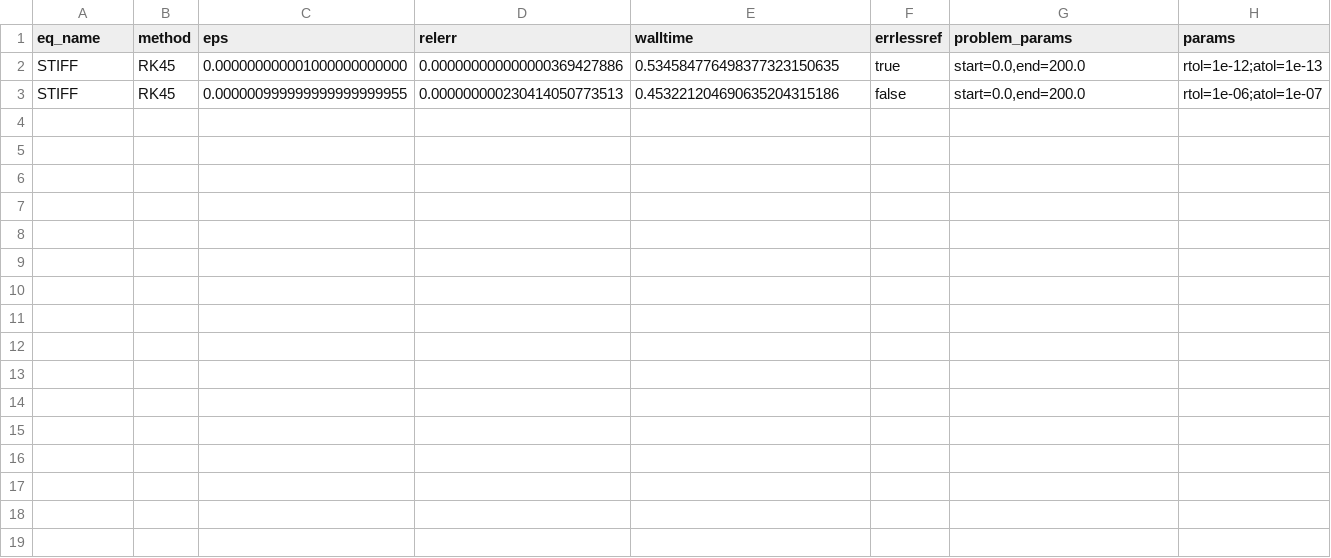
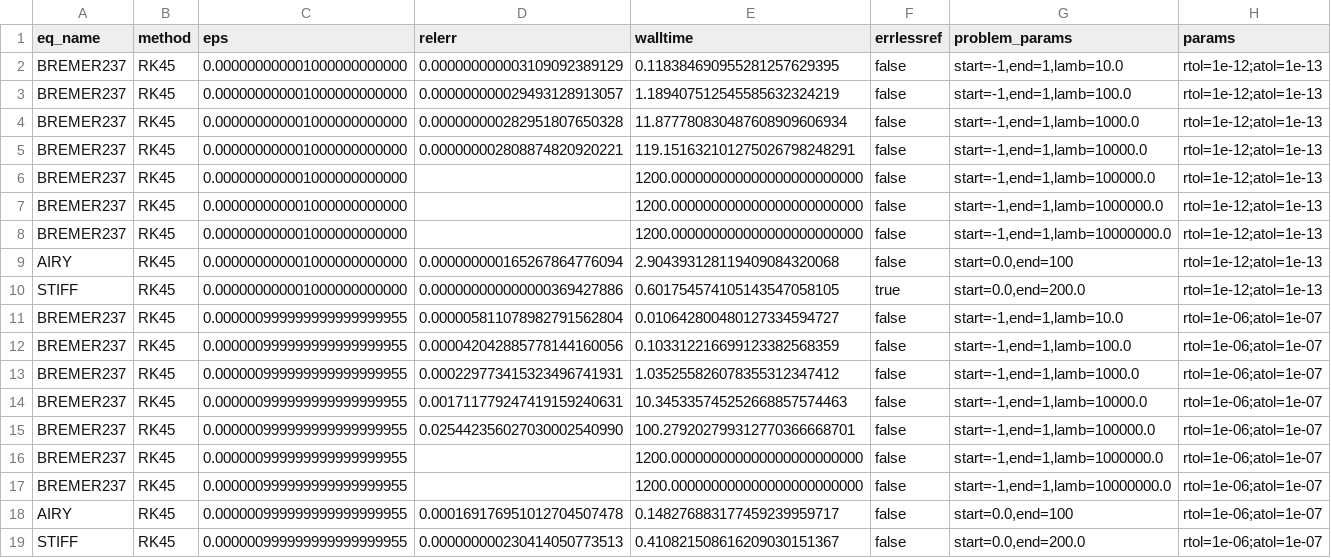
Before and after one commit to SteveBronder/riccaticpp, a CSV file: benchmarks/output/solve_ivp_times_RK45.csv, drawn as a sheet.

```diff
--- a/benchmarks/output/solve_ivp_times_RK45.csv
+++ b/benchmarks/output/solve_ivp_times_RK45.csv
@@ -1,3 +1,19 @@
 eq_name,method,eps,relerr,walltime,errlessref,problem_params,params
-STIFF,RK45,0.000000000001000000000000,0.000000000000000369427886,0.534584776498377323150635,true,"start=0.0,end=200.0",rtol=1e-12;atol=1e-13
-STIFF,RK45,0.000000999999999999999955,0.000000000230414050773513,0.453221204690635204315186,false,"start=0.0,end=200.0",rtol=1e-06;atol=1e-07
+BREMER237,RK45,0.000000000001000000000000,0.000000000003109092389129,0.118384690955281257629395,false,"start=-1,end=1,lamb=10.0",rtol=1e-12;atol=1e-13
+BREMER237,RK45,0.000000000001000000000000,0.000000000029493128913057,1.189407512545585632324219,false,"start=-1,end=1,lamb=100.0",rtol=1e-12;atol=1e-13
+BREMER237,RK45,0.000000000001000000000000,0.000000000282951807650328,11.877780830487608909606934,false,"start=-1,end=1,lamb=1000.0",rtol=1e-12;atol=1e-13
+BREMER237,RK45,0.000000000001000000000000,0.000000002808874820920221,119.151632101275026798248291,false,"start=-1,end=1,lamb=10000.0",rtol=1e-12;atol=1e-13
+BREMER237,RK45,0.000000000001000000000000,,1200.000000000000000000000000,false,"start=-1,end=1,lamb=100000.0",rtol=1e-12;atol=1e-13
+BREMER237,RK45,0.000000000001000000000000,,1200.000000000000000000000000,false,"start=-1,end=1,lamb=1000000.0",rtol=1e-12;atol=1e-13
+BREMER237,RK45,0.000000000001000000000000,,1200.000000000000000000000000,false,"start=-1,end=1,lamb=10000000.0",rtol=1e-12;atol=1e-13
+AIRY,RK45,0.000000000001000000000000,0.000000000165267864776094,2.904393128119409084320068,false,"start=0.0,end=100",rtol=1e-12;atol=1e-13
+STIFF,RK45,0.000000000001000000000000,0.000000000000000369427886,0.601754574105143547058105,true,"start=0.0,end=200.0",rtol=1e-12;atol=1e-13
+BREMER237,RK45,0.000000999999999999999955,0.000005811078982791562804,0.010642800480127334594727,false,"start=-1,end=1,lamb=10.0",rtol=1e-06;atol=1e-07
+BREMER237,RK45,0.000000999999999999999955,0.000042042885778144160056,0.103312216699123382568359,false,"start=-1,end=1,lamb=100.0",rtol=1e-06;atol=1e-07
+BREMER237,RK45,0.000000999999999999999955,0.000229773415323496741931,1.035255826078355312347412,false,"start=-1,end=1,lamb=1000.0",rtol=1e-06;atol=1e-07
+BREMER237,RK45,0.000000999999999999999955,0.001711779247419159240631,10.345335745252668857574463,false,"start=-1,end=1,lamb=10000.0",rtol=1e-06;atol=1e-07
+BREMER237,RK45,0.000000999999999999999955,0.025442356027030002540990,100.279202799312770366668701,false,"start=-1,end=1,lamb=100000.0",rtol=1e-06;atol=1e-07
+BREMER237,RK45,0.000000999999999999999955,,1200.000000000000000000000000,false,"start=-1,end=1,lamb=1000000.0",rtol=1e-06;atol=1e-07
+BREMER237,RK45,0.000000999999999999999955,,1200.000000000000000000000000,false,"start=-1,end=1,lamb=10000000.0",rtol=1e-06;atol=1e-07
+AIRY,RK45,0.000000999999999999999955,0.000169176951012704507478,0.148276883177459239959717,false,"start=0.0,end=100",rtol=1e-06;atol=1e-07
+STIFF,RK45,0.000000999999999999999955,0.000000000230414050773513,0.410821508616209030151367,false,"start=0.0,end=200.0",rtol=1e-06;atol=1e-07
```
Also changed, not shown: benchmarks/output/schrodinger_times.csv, benchmarks/output/solve_ivp_times_BDF.csv, 11 other files.
